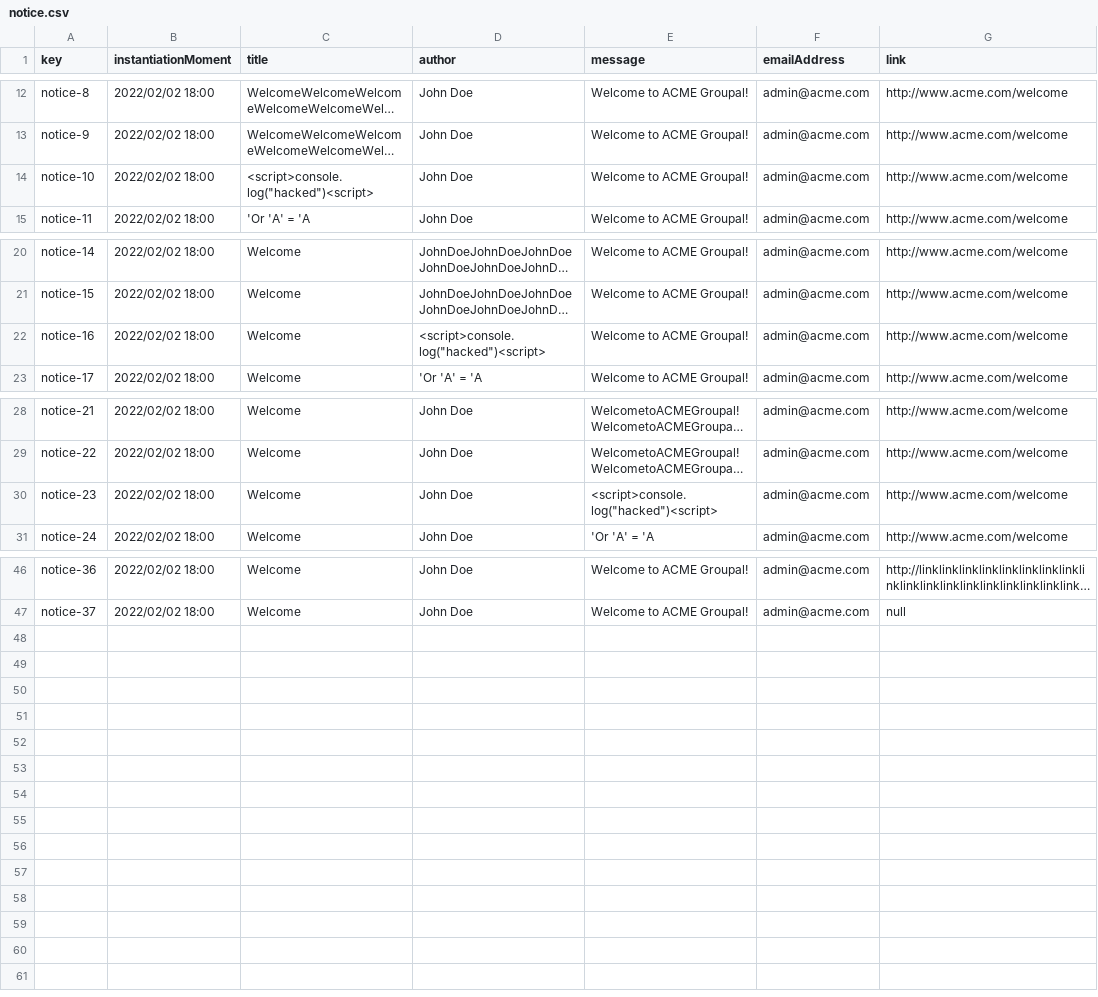
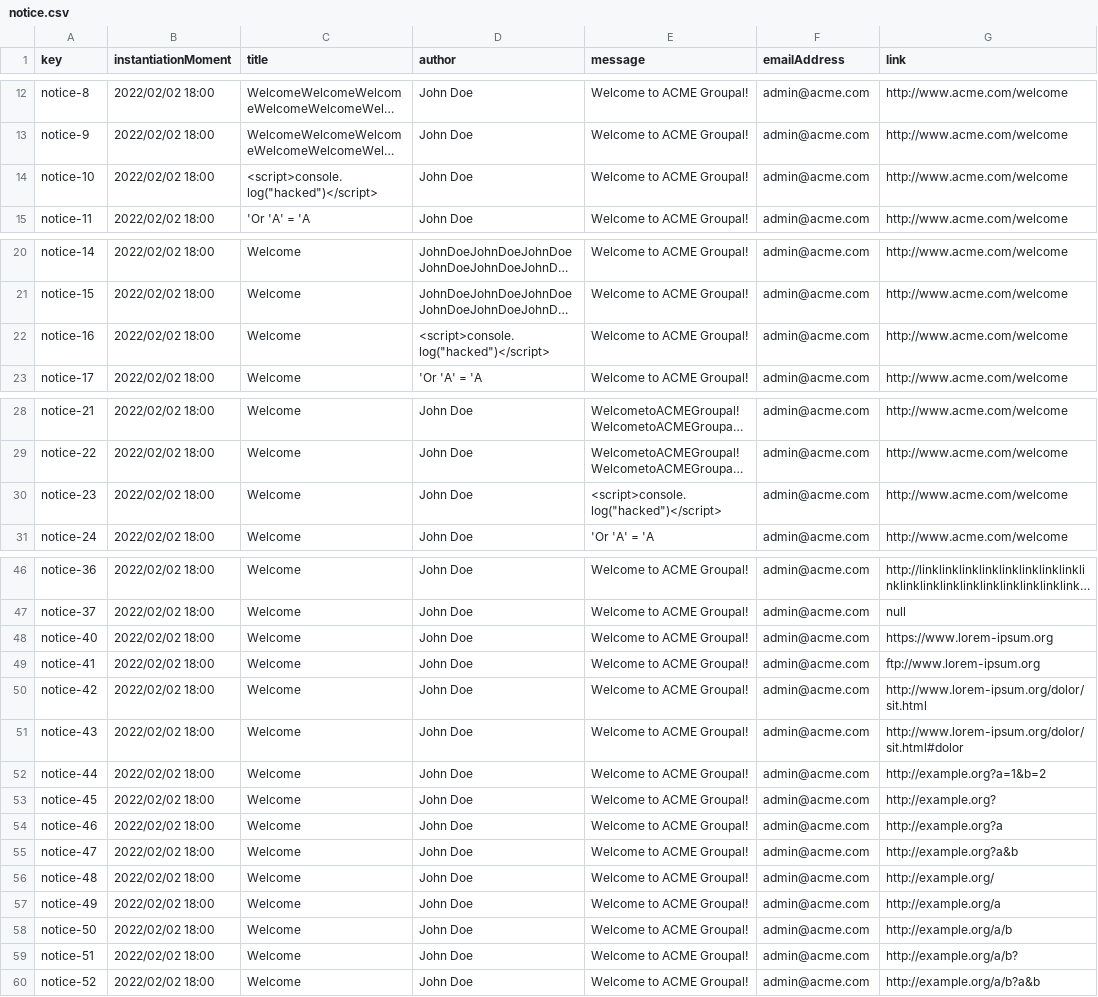
Before and after one commit to pabpergas/DP2, a CSV file: src/main/webapp/WEB-INF/resources/sample-data/notice.csv, drawn as a sheet; only a part is shown, gaps mark what is left out; long unchanged cells end in …; the diff names each change by its address in the sheet, - before the commit and + after, or states it on an @@ line.

```diff
--- a/src/main/webapp/WEB-INF/resources/sample-data/notice.csv
+++ b/src/main/webapp/WEB-INF/resources/sample-data/notice.csv
-C14 (title): <script>console.log("hacked")<script>
+C14 (title): <script>console.log("hacked")</script>
-D22 (author): <script>console.log("hacked")<script>
+D22 (author): <script>console.log("hacked")</script>
-E30 (message): <script>console.log("hacked")<script>
+E30 (message): <script>console.log("hacked")</script>
+row 48: notice-40 | 2022/02/02 18:00 | Welcome | John Doe | Welcome to ACME Groupal! | admin@acme.com | https://www.lorem-ipsum.org
+row 49: notice-41 | 2022/02/02 18:00 | Welcome | John Doe | Welcome to ACME Groupal! | admin@acme.com | ftp://www.lorem-ipsum.org
+row 50: notice-42 | 2022/02/02 18:00 | Welcome | John Doe | Welcome to ACME Groupal! | admin@acme.com | http://www.lorem-ipsum.org/dolor/sit.html
+row 51: notice-43 | 2022/02/02 18:00 | Welcome | John Doe | Welcome to ACME Groupal! | admin@acme.com | http://www.lorem-ipsum.org/dolor/sit.html#dolor
+row 52: notice-44 | 2022/02/02 18:00 | Welcome | John Doe | Welcome to ACME Groupal! | admin@acme.com | http://example.org?a=1&b=2
+row 53: notice-45 | 2022/02/02 18:00 | Welcome | John Doe | Welcome to ACME Groupal! | admin@acme.com | http://example.org?
+row 54: notice-46 | 2022/02/02 18:00 | Welcome | John Doe | Welcome to ACME Groupal! | admin@acme.com | http://example.org?a
+row 55: notice-47 | 2022/02/02 18:00 | Welcome | John Doe | Welcome to ACME Groupal! | admin@acme.com | http://example.org?a&b
+row 56: notice-48 | 2022/02/02 18:00 | Welcome | John Doe | Welcome to ACME Groupal! | admin@acme.com | http://example.org/
+row 57: notice-49 | 2022/02/02 18:00 | Welcome | John Doe | Welcome to ACME Groupal! | admin@acme.com | http://example.org/a
+row 58: notice-50 | 2022/02/02 18:00 | Welcome | John Doe | Welcome to ACME Groupal! | admin@acme.com | http://example.org/a/b
+row 59: notice-51 | 2022/02/02 18:00 | Welcome | John Doe | Welcome to ACME Groupal! | admin@acme.com | http://example.org/a/b?
+row 60: notice-52 | 2022/02/02 18:00 | Welcome | John Doe | Welcome to ACME Groupal! | admin@acme.com | http://example.org/a/b?a&b
```
Also changed, not shown: src/main/webapp/WEB-INF/resources/sample-data/claim.csv, src/main/webapp/WEB-INF/resources/sample-data/objective.csv, 2 other files.
